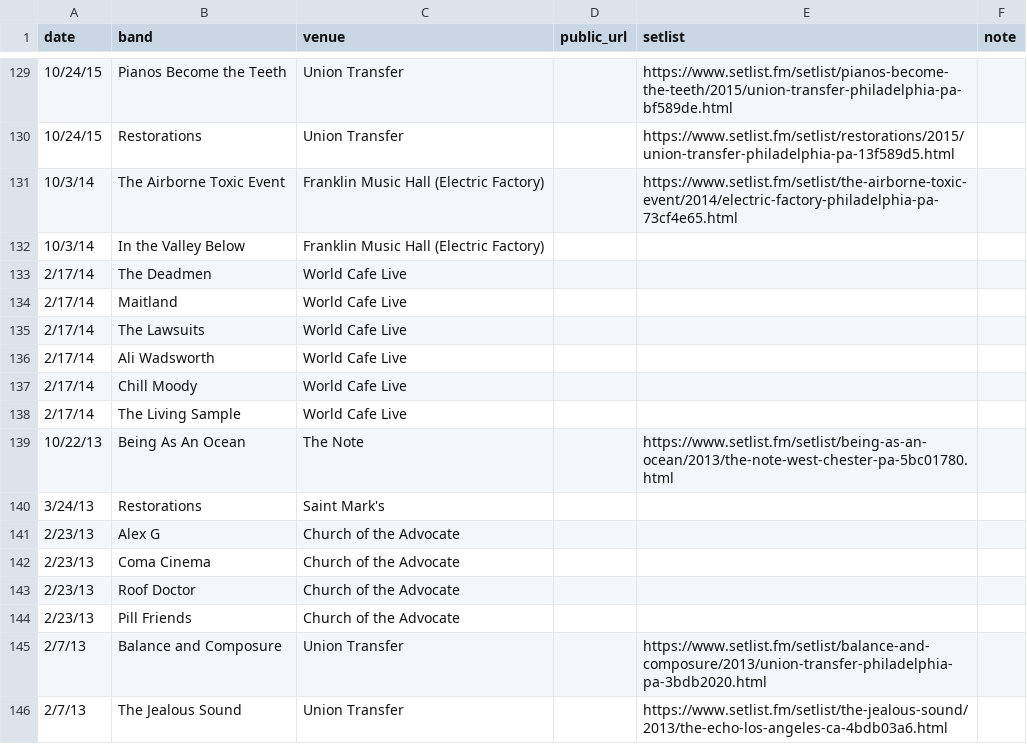
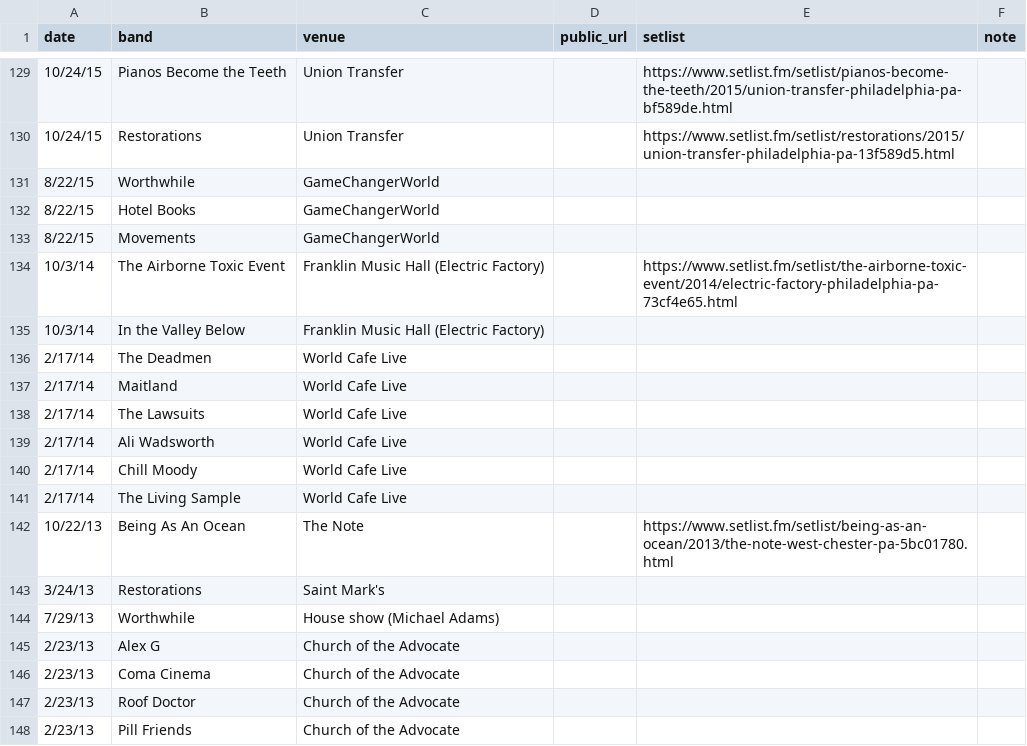
Before and after one commit to jaredwhalen/concert-log, a CSV file: concerts.csv, drawn as a sheet; only a part is shown, gaps mark what is left out; the shorter side is filled out with more unchanged rows.

```diff
--- a/concerts.csv
+++ b/concerts.csv
@@ -130,2 +130,5 @@ date,band,venue,public_url,setlist,note
 10/24/15,Restorations,Union Transfer,,https://www.setlist.fm/setlist/restorations/2015/union-transfer-philadelphia-pa-13f589d5.html,
+8/22/15,Worthwhile,GameChangerWorld,,,
+8/22/15,Hotel Books,GameChangerWorld,,,
+8/22/15,Movements,GameChangerWorld,,,
 10/3/14,The Airborne Toxic Event,Franklin Music Hall (Electric Factory),,https://www.setlist.fm/setlist/the-airborne-toxic-event/2014/electric-factory-philadelphia-pa-73cf4e65.html,
@@ -140,2 +143,3 @@ date,band,venue,public_url,setlist,note
 3/24/13,Restorations,Saint Mark's,,,
+7/29/13,Worthwhile,House show (Michael Adams),,,
 2/23/13,Alex G,Church of the Advocate,,,
```
Also changed, not shown: 5 other files.
